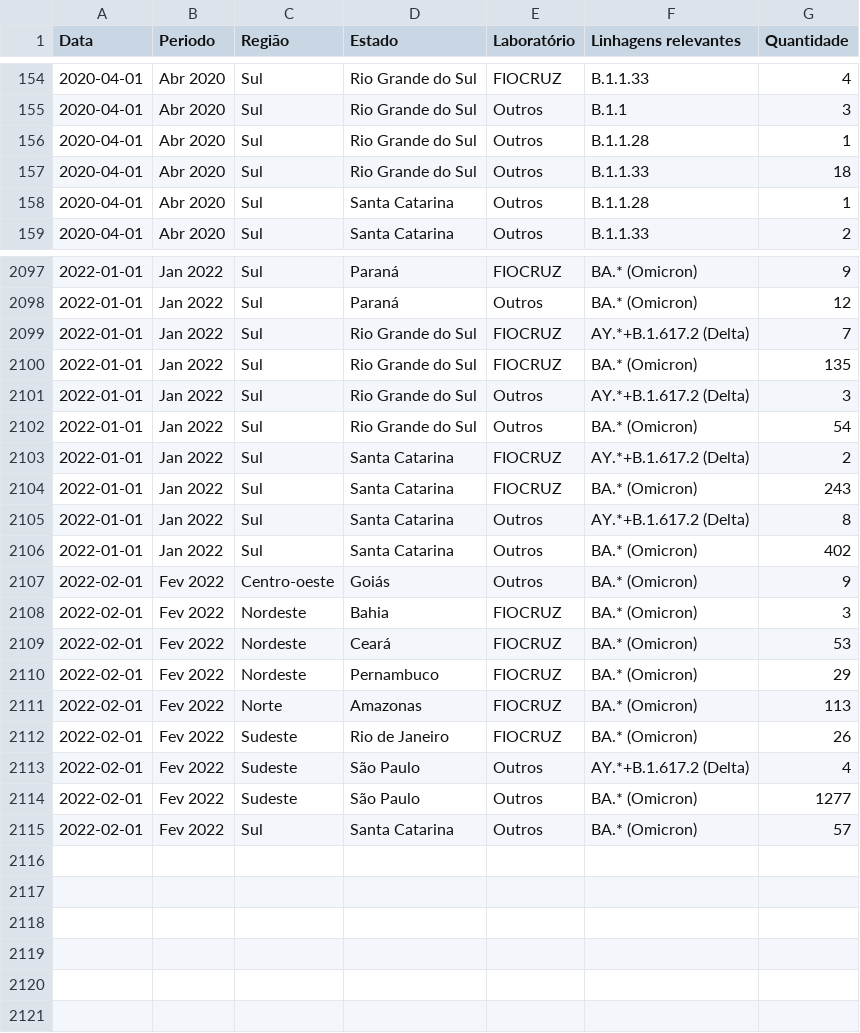
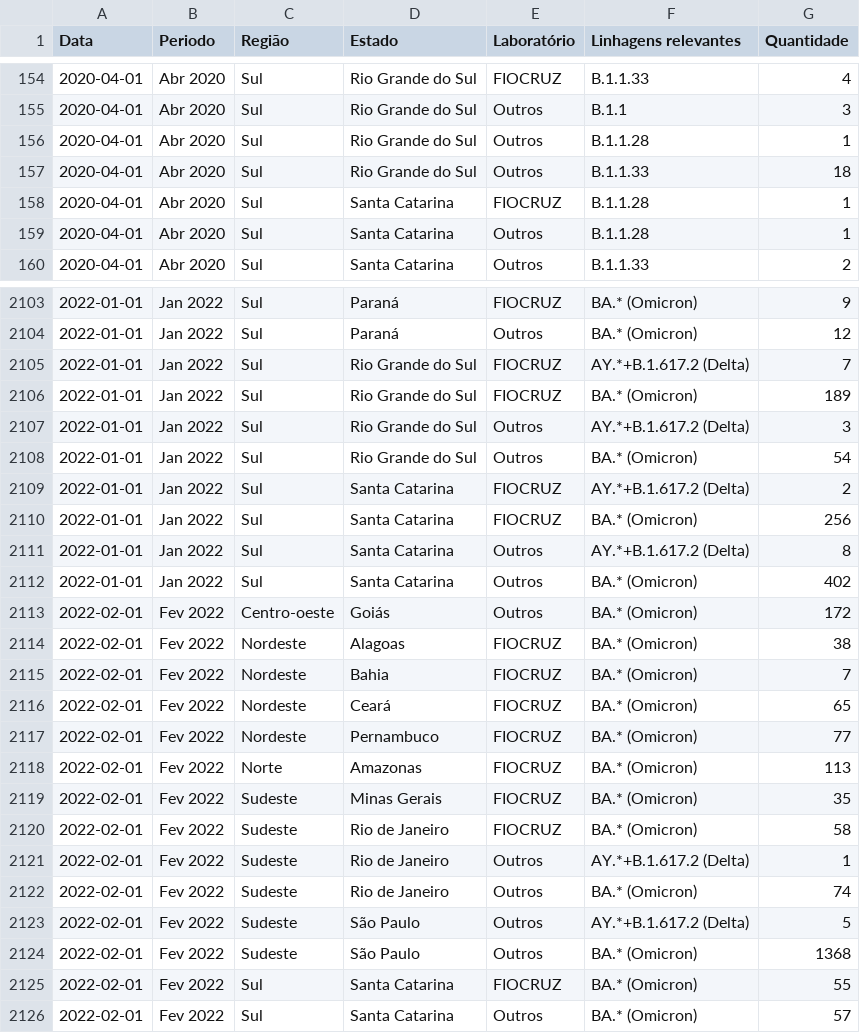
Before and after one commit to vanleiko/RedeGenomica, a CSV file: dfLinhagens.csv, drawn as a sheet; only a part is shown, gaps mark what is left out; the diff covers the shown part only.

```diff
--- a/dfLinhagens.csv
+++ b/dfLinhagens.csv
@@ -157,2 +157,3 @@ Data,Periodo,Região,Estado,Laboratório,Linhagens relevantes,Quantidade
 2020-04-01,Abr 2020,Sul,Rio Grande do Sul,Outros,B.1.1.33,18
+2020-04-01,Abr 2020,Sul,Santa Catarina,FIOCRUZ,B.1.1.28,1
 2020-04-01,Abr 2020,Sul,Santa Catarina,Outros,B.1.1.28,1
@@ -2099,3 +2105,3 @@ Data,Periodo,Região,Estado,Laboratório,Linhagens relevantes,Quantidade
 2022-01-01,Jan 2022,Sul,Rio Grande do Sul,FIOCRUZ,AY.*+B.1.617.2 (Delta),7
-2022-01-01,Jan 2022,Sul,Rio Grande do Sul,FIOCRUZ,BA.* (Omicron),135
+2022-01-01,Jan 2022,Sul,Rio Grande do Sul,FIOCRUZ,BA.* (Omicron),189
 2022-01-01,Jan 2022,Sul,Rio Grande do Sul,Outros,AY.*+B.1.617.2 (Delta),3
@@ -2103,13 +2109,18 @@ Data,Periodo,Região,Estado,Laboratório,Linhagens relevantes,Quantidade
 2022-01-01,Jan 2022,Sul,Santa Catarina,FIOCRUZ,AY.*+B.1.617.2 (Delta),2
-2022-01-01,Jan 2022,Sul,Santa Catarina,FIOCRUZ,BA.* (Omicron),243
+2022-01-01,Jan 2022,Sul,Santa Catarina,FIOCRUZ,BA.* (Omicron),256
 2022-01-01,Jan 2022,Sul,Santa Catarina,Outros,AY.*+B.1.617.2 (Delta),8
 2022-01-01,Jan 2022,Sul,Santa Catarina,Outros,BA.* (Omicron),402
-2022-02-01,Fev 2022,Centro-oeste,Goiás,Outros,BA.* (Omicron),9
-2022-02-01,Fev 2022,Nordeste,Bahia,FIOCRUZ,BA.* (Omicron),3
-2022-02-01,Fev 2022,Nordeste,Ceará,FIOCRUZ,BA.* (Omicron),53
-2022-02-01,Fev 2022,Nordeste,Pernambuco,FIOCRUZ,BA.* (Omicron),29
+2022-02-01,Fev 2022,Centro-oeste,Goiás,Outros,BA.* (Omicron),172
+2022-02-01,Fev 2022,Nordeste,Alagoas,FIOCRUZ,BA.* (Omicron),38
+2022-02-01,Fev 2022,Nordeste,Bahia,FIOCRUZ,BA.* (Omicron),7
+2022-02-01,Fev 2022,Nordeste,Ceará,FIOCRUZ,BA.* (Omicron),65
+2022-02-01,Fev 2022,Nordeste,Pernambuco,FIOCRUZ,BA.* (Omicron),77
 2022-02-01,Fev 2022,Norte,Amazonas,FIOCRUZ,BA.* (Omicron),113
-2022-02-01,Fev 2022,Sudeste,Rio de Janeiro,FIOCRUZ,BA.* (Omicron),26
-2022-02-01,Fev 2022,Sudeste,São Paulo,Outros,AY.*+B.1.617.2 (Delta),4
-2022-02-01,Fev 2022,Sudeste,São Paulo,Outros,BA.* (Omicron),1277
+2022-02-01,Fev 2022,Sudeste,Minas Gerais,FIOCRUZ,BA.* (Omicron),35
+2022-02-01,Fev 2022,Sudeste,Rio de Janeiro,FIOCRUZ,BA.* (Omicron),58
+2022-02-01,Fev 2022,Sudeste,Rio de Janeiro,Outros,AY.*+B.1.617.2 (Delta),1
+2022-02-01,Fev 2022,Sudeste,Rio de Janeiro,Outros,BA.* (Omicron),74
+2022-02-01,Fev 2022,Sudeste,São Paulo,Outros,AY.*+B.1.617.2 (Delta),5
+2022-02-01,Fev 2022,Sudeste,São Paulo,Outros,BA.* (Omicron),1368
+2022-02-01,Fev 2022,Sul,Santa Catarina,FIOCRUZ,BA.* (Omicron),55
 2022-02-01,Fev 2022,Sul,Santa Catarina,Outros,BA.* (Omicron),57
```
Also changed, not shown: 5 added rows and 37 edited cells elsewhere in this file, dfGenomasLaboratorio.csv, dfMapa.csv, 2 other files.
